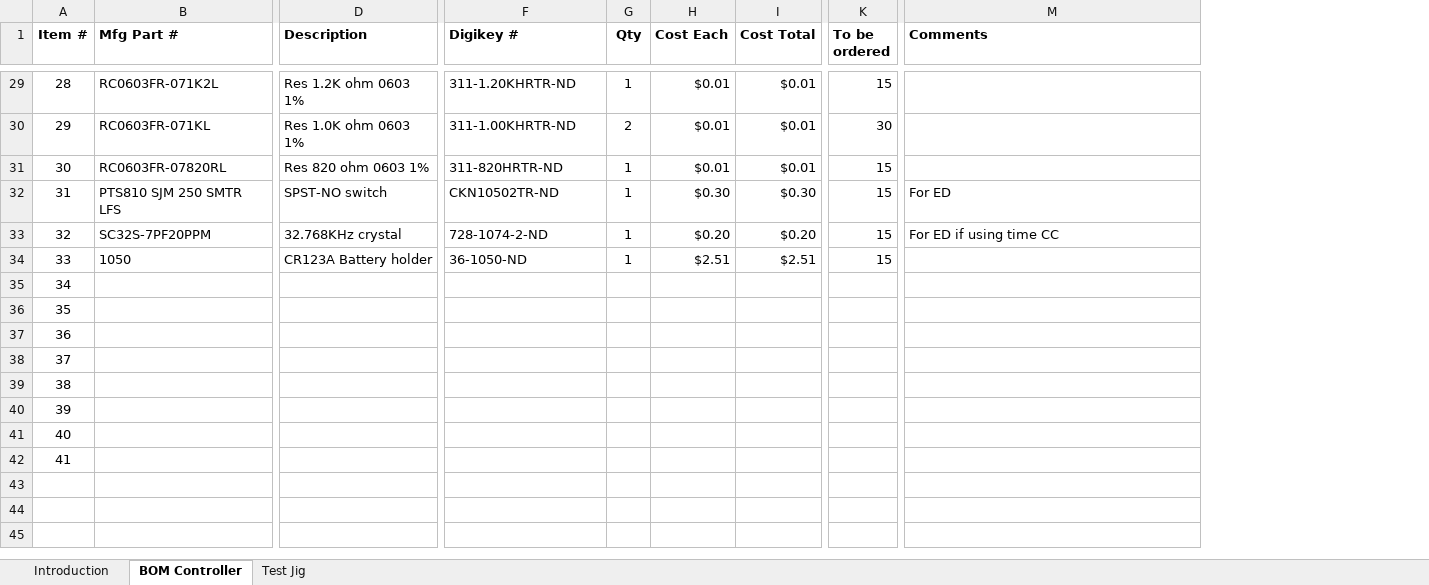
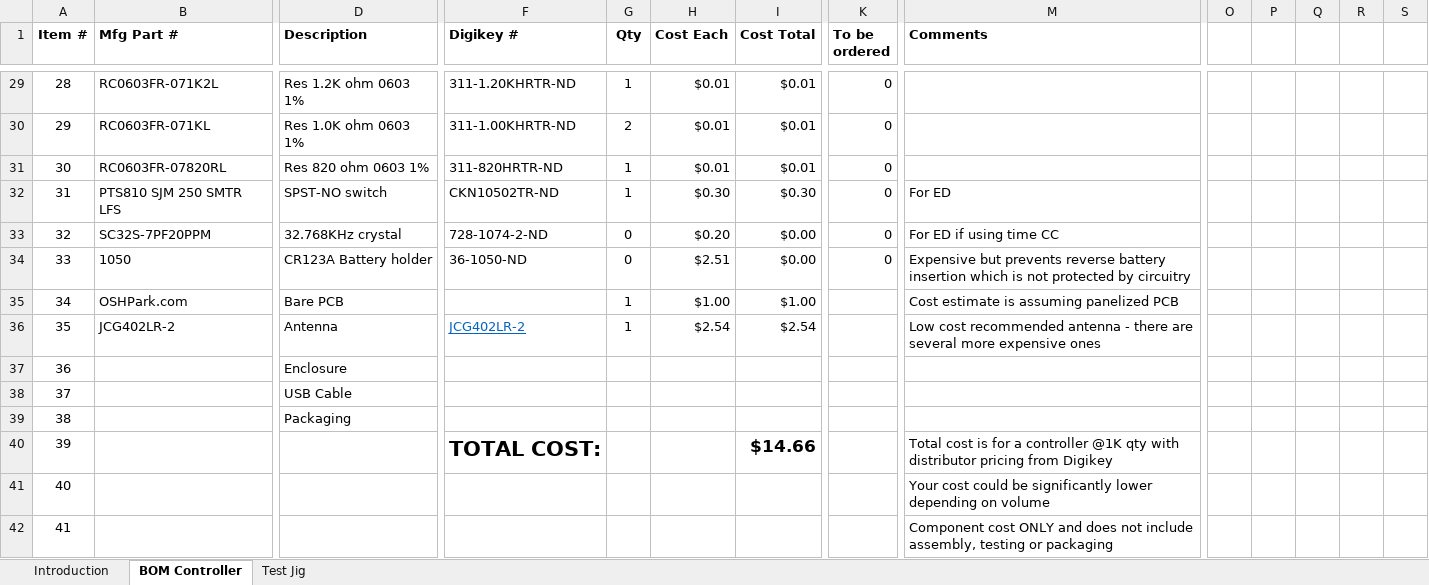
Before and after one commit to drzwave/ZRAD, an Excel workbook: hardware/ZRADBOM.xlsx, sheet BOM Controller, drawn as a sheet; only a part is shown, gaps mark what is left out; values as stored, in another font and other column widths than the file's, no borders; charts and pictures not drawn; the diff covers the shown part only; the diff names each change by its address in the sheet, - before the commit and + after, or states it on an @@ line.

```diff
--- a/hardware/ZRADBOM.xlsx (sheet BOM Controller)
+++ b/hardware/ZRADBOM.xlsx (sheet BOM Controller)
+column O, empty
+column P, empty
+column Q, empty
+column R, empty
+column S, empty
-K29 (To be ordered): 15
+K29 (To be ordered): 0
-K30 (To be ordered): 30
+K30 (To be ordered): 0
-K31:K34 (To be ordered): 15
+K31:K34 (To be ordered): 0
-G33:G34 (Qty): 1
+G33:G34 (Qty): 0
-I33 (Cost Total): $0.20
+I33 (Cost Total): $0.00
-I34 (Cost Total): $2.51
+I34 (Cost Total): $0.00
-M34 (Comments): (empty)
+M34 (Comments): Expensive but prevents reverse battery insertion which is not protected by circuitry
-B35 (Mfg Part #): (empty)
+B35 (Mfg Part #): OSHPark.com
-D35 (Description): (empty)
+D35 (Description): Bare PCB
-G35:G36 (Qty): (empty)
+G35:G36 (Qty): 1
-H35 (Cost Each): (empty)
+H35 (Cost Each): $1.00
-I35 (Cost Total): (empty)
+I35 (Cost Total): $1.00
-M35 (Comments): (empty)
+M35 (Comments): Cost estimate is assuming panelized PCB
-B36 (Mfg Part #): (empty)
+B36 (Mfg Part #): JCG402LR-2
-D36 (Description): (empty)
+D36 (Description): Antenna
-F36 (Digikey #): (empty)
+F36 (Digikey #): JCG402LR-2
-H36 (Cost Each): (empty)
+H36 (Cost Each): $2.54
-I36 (Cost Total): (empty)
+I36 (Cost Total): $2.54
-M36 (Comments): (empty)
+M36 (Comments): Low cost recommended antenna - there are several more expensive ones
-D37 (Description): (empty)
+D37 (Description): Enclosure
-D38 (Description): (empty)
+D38 (Description): USB Cable
-D39 (Description): (empty)
+D39 (Description): Packaging
-F40 (Digikey #): (empty)
+F40 (Digikey #): TOTAL COST:
-I40 (Cost Total): (empty)
+I40 (Cost Total): $14.66
-M40 (Comments): (empty)
+M40 (Comments): Total cost is for a controller @1K qty with distributor pricing from Digikey
-M41 (Comments): (empty)
+M41 (Comments): Your cost could be significantly lower depending on volume
-M42 (Comments): (empty)
+M42 (Comments): Component cost ONLY and does not include assembly, testing or packaging
```
Also changed, not shown: 32 edited cells elsewhere in this sheet, sheet Introduction, sheet Test Jig, charts or pictures, 21 other files.
